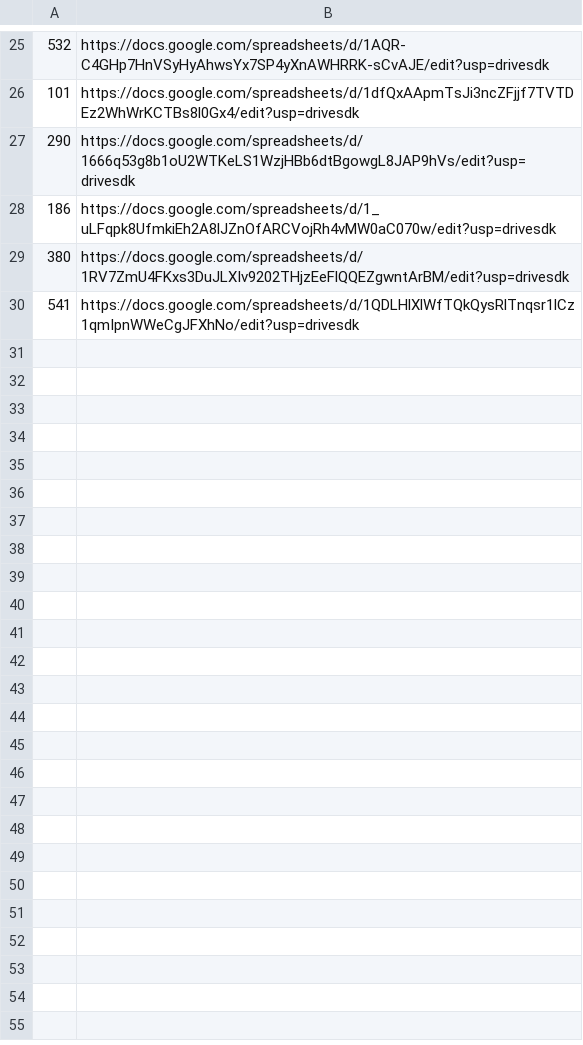
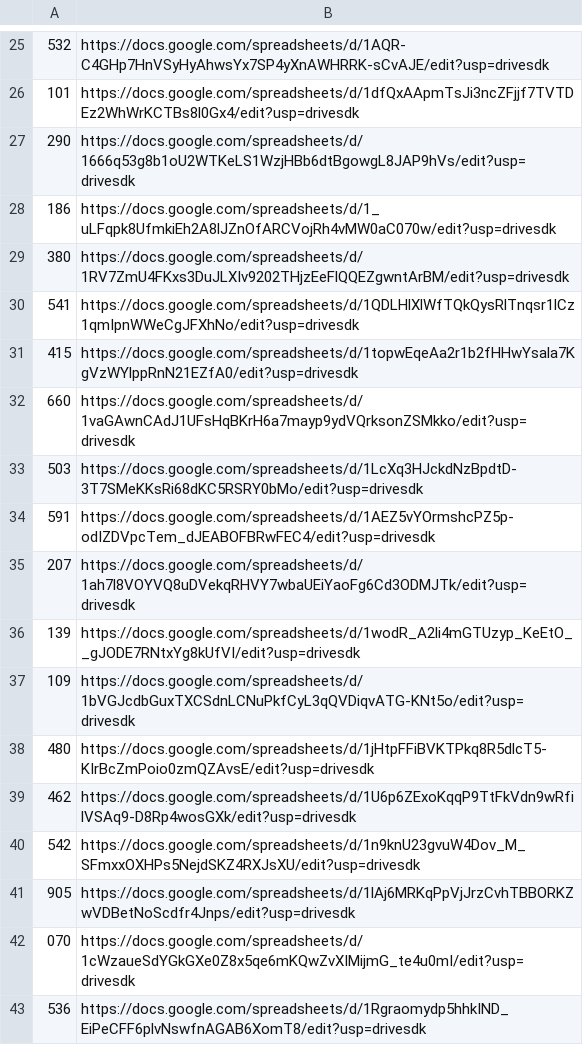
Before and after one commit to ntustam/NTU_Student_Ambassador_New, a CSV file: student_links.csv, drawn as a sheet; only a part is shown, gaps mark what is left out.

Commit message:
Add files via upload

```diff
--- a/student_links.csv
+++ b/student_links.csv
@@ -30 +30,14 @@
 541,https://docs.google.com/spreadsheets/d/1QDLHlXlWfTQkQysRlTnqsr1lCz1qmIpnWWeCgJFXhNo/edit?usp=drivesdk
+415,https://docs.google.com/spreadsheets/d/1topwEqeAa2r1b2fHHwYsala7KgVzWYlppRnN21EZfA0/edit?usp=drivesdk
+660,https://docs.google.com/spreadsheets/d/1vaGAwnCAdJ1UFsHqBKrH6a7mayp9ydVQrksonZSMkko/edit?usp=drivesdk
+503,https://docs.google.com/spreadsheets/d/1LcXq3HJckdNzBpdtD-3T7SMeKKsRi68dKC5RSRY0bMo/edit?usp=drivesdk
+591,https://docs.google.com/spreadsheets/d/1AEZ5vYOrmshcPZ5p-odIZDVpcTem_dJEABOFBRwFEC4/edit?usp=drivesdk
+207,https://docs.google.com/spreadsheets/d/1ah7l8VOYVQ8uDVekqRHVY7wbaUEiYaoFg6Cd3ODMJTk/edit?usp=drivesdk
+139,https://docs.google.com/spreadsheets/d/1wodR_A2li4mGTUzyp_KeEtO__gJODE7RNtxYg8kUfVI/edit?usp=drivesdk
+109,https://docs.google.com/spreadsheets/d/1bVGJcdbGuxTXCSdnLCNuPkfCyL3qQVDiqvATG-KNt5o/edit?usp=drivesdk
+480,https://docs.google.com/spreadsheets/d/1jHtpFFiBVKTPkq8R5dlcT5-KIrBcZmPoio0zmQZAvsE/edit?usp=drivesdk
+462,https://docs.google.com/spreadsheets/d/1U6p6ZExoKqqP9TtFkVdn9wRfilVSAq9-D8Rp4wosGXk/edit?usp=drivesdk
+542,https://docs.google.com/spreadsheets/d/1n9knU23gvuW4Dov_M_SFmxxOXHPs5NejdSKZ4RXJsXU/edit?usp=drivesdk
+905,https://docs.google.com/spreadsheets/d/1lAj6MRKqPpVjJrzCvhTBBORKZwVDBetNoScdfr4Jnps/edit?usp=drivesdk
+070,https://docs.google.com/spreadsheets/d/1cWzaueSdYGkGXe0Z8x5qe6mKQwZvXIMijmG_te4u0mI/edit?usp=drivesdk
+536,https://docs.google.com/spreadsheets/d/1Rgraomydp5hhkIND_EiPeCFF6plvNswfnAGAB6XomT8/edit?usp=drivesdk
```
